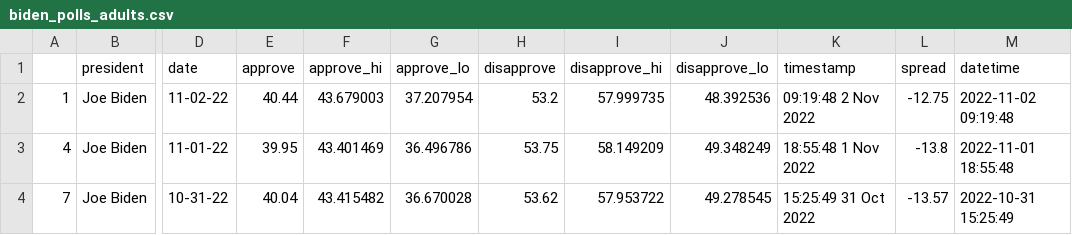
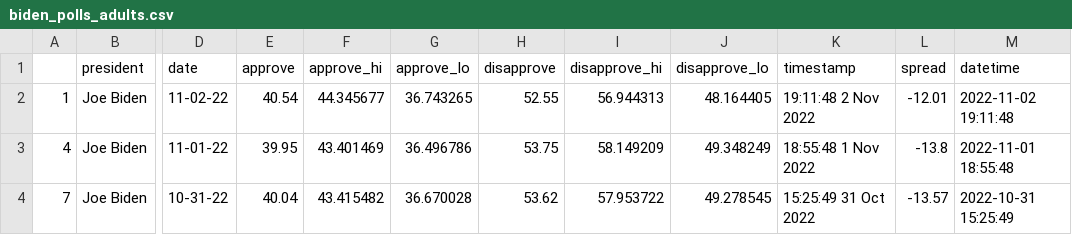
Before and after one commit to stiles/live-scraper-demo, a CSV file: data/processed/biden_polls_adults.csv, drawn as a sheet; only a part is shown, gaps mark what is left out; the diff names each change by its address in the sheet, - before the commit and + after, or states it on an @@ line.

```diff
--- a/data/processed/biden_polls_adults.csv
+++ b/data/processed/biden_polls_adults.csv
-E2 (approve): 40.44
+E2 (approve): 40.54
-F2 (approve_hi): 43.679003
+F2 (approve_hi): 44.345677
-G2 (approve_lo): 37.207954
+G2 (approve_lo): 36.743265
-H2 (disapprove): 53.2
+H2 (disapprove): 52.55
-I2 (disapprove_hi): 57.999735
+I2 (disapprove_hi): 56.944313
-J2 (disapprove_lo): 48.392536
+J2 (disapprove_lo): 48.164405
-K2 (timestamp): 09:19:48 2 Nov 2022
+K2 (timestamp): 19:11:48 2 Nov 2022
-L2 (spread): -12.75
+L2 (spread): -12.01
-M2 (datetime): 2022-11-02 09:19:48
+M2 (datetime): 2022-11-02 19:11:48
```
